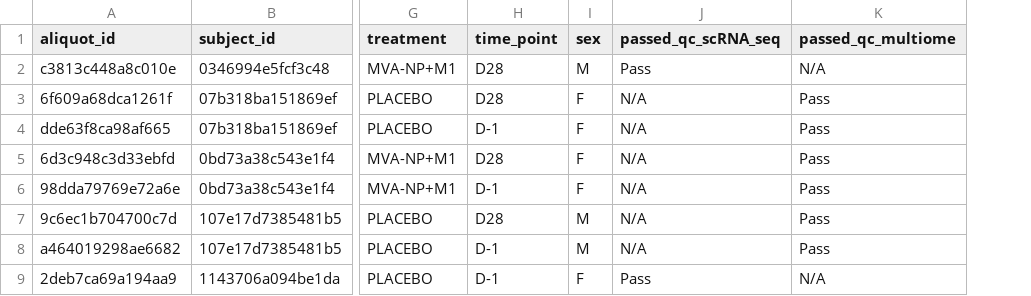
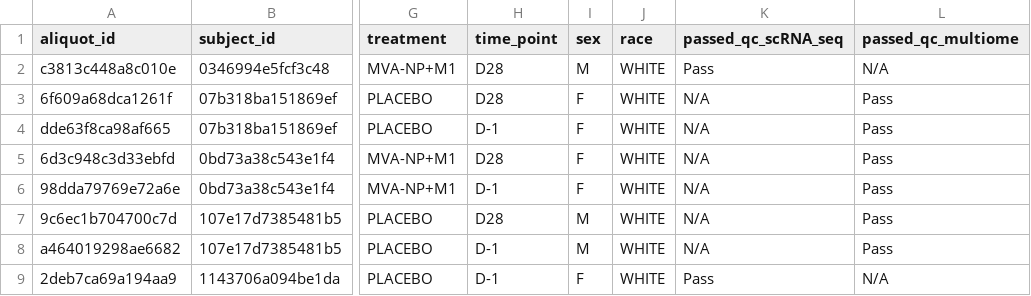
Before and after one commit to williamthistle/Influenza, a TSV file: single_cell_all_metadata_sheet.tsv, drawn as a sheet; only a part is shown, gaps mark what is left out; the diff names each change by its address in the sheet, - before the commit and + after, or states it on an @@ line.

```diff
--- a/single_cell_all_metadata_sheet.tsv
+++ b/single_cell_all_metadata_sheet.tsv
+column J (race), rows 2-9: all WHITE
```
Also changed, not shown: bulkRNA_all_metadata_sheet.tsv, bulkRNA_placebo_metadata_sheet.tsv, 4 other files.
